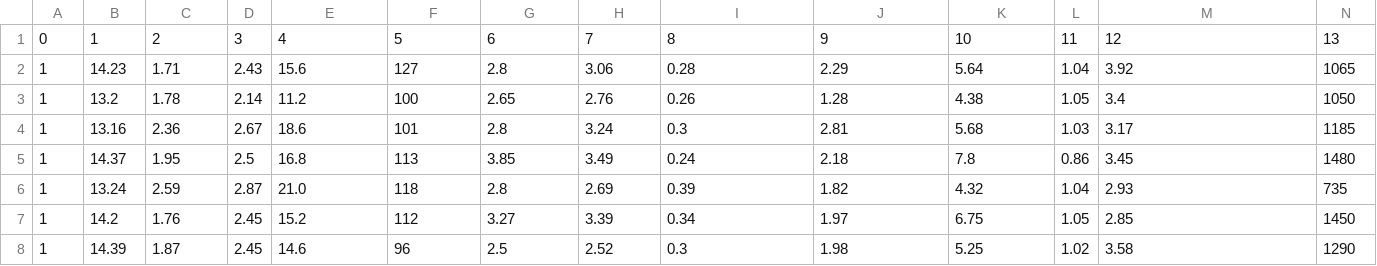
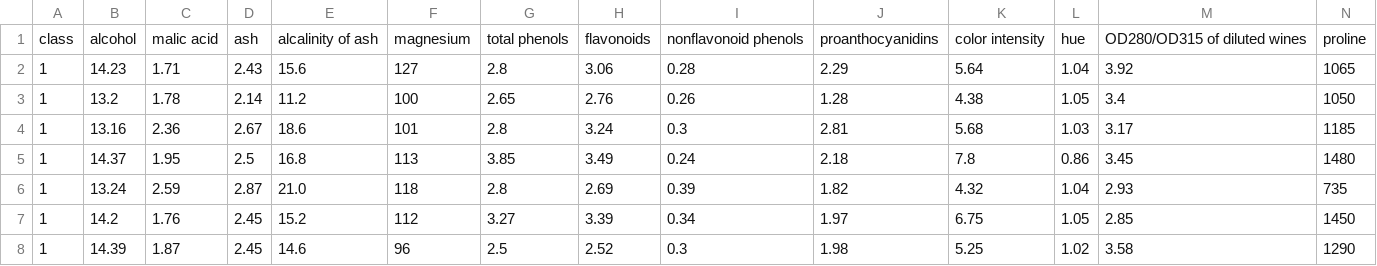
Before and after one commit to EduardoCL23/DICD408-CuellarLafayette, a CSV file: wine_dataset.csv, drawn as a sheet; only a part is shown.

```diff
--- a/wine_dataset.csv
+++ b/wine_dataset.csv
@@ -1,2 +1,2 @@
-0,1,2,3,4,5,6,7,8,9,10,11,12,13
+class,alcohol,malic acid,ash,alcalinity of ash,magnesium,total phenols,flavonoids,nonflavonoid phenols,proanthocyanidins,color intensity,hue,OD280/OD315 of diluted wines,proline
 1,14.23,1.71,2.43,15.6,127,2.8,3.06,0.28,2.29,5.64,1.04,3.92,1065
```
Also changed, not shown: 4 other files.
